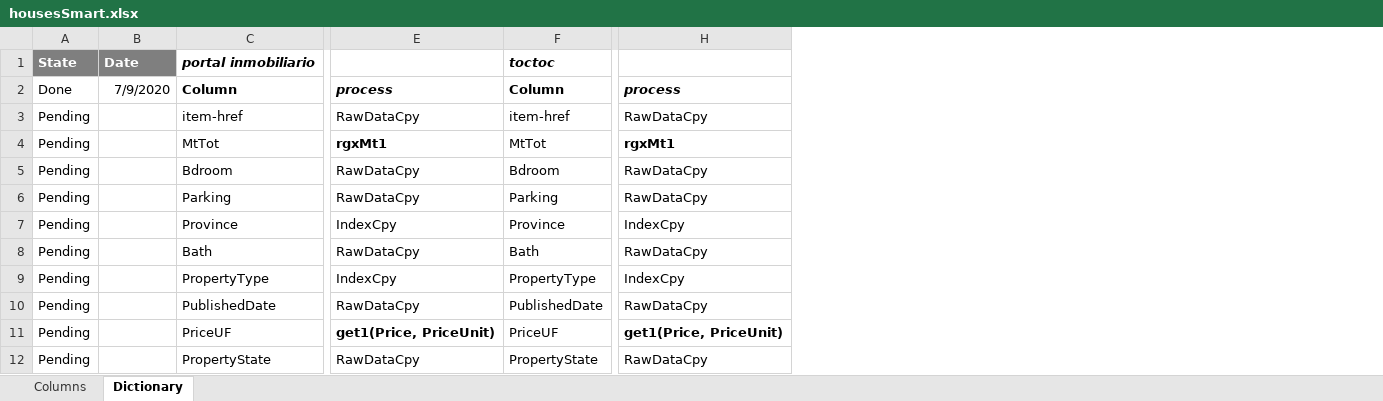
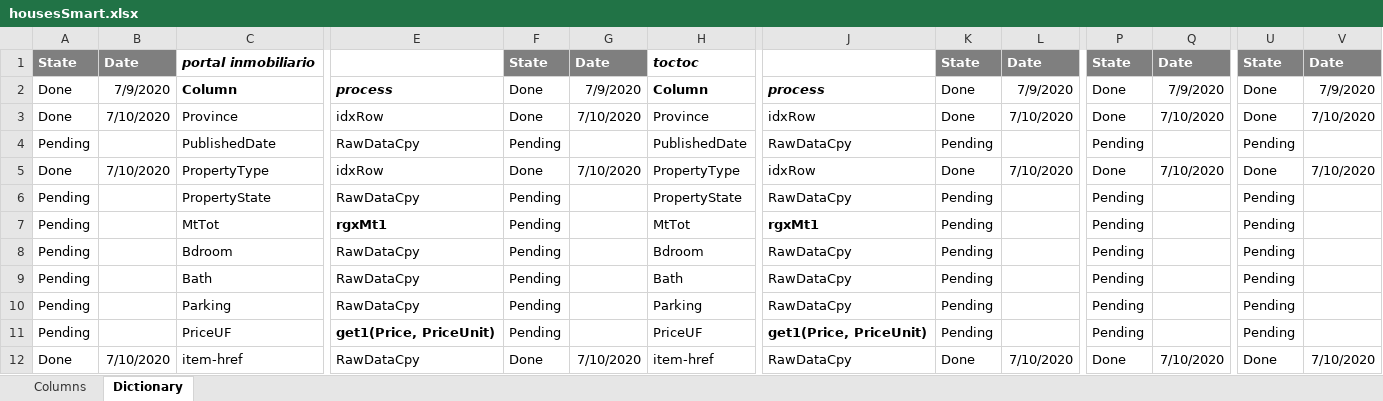
Before and after one commit to Brownbull/housemodel, an Excel workbook: data/T/byHand/housesSmart.xlsx, sheet Dictionary, drawn as a sheet; only a part is shown, gaps mark what is left out; values as stored, in another font and other column widths than the file's, no borders; conditional formats not drawn; removed rows and columns are numbered as before the commit, all else as after; rows hold the shown columns only; the diff names each change by its address in the sheet, - before the commit and + after, or states it on an @@ line.

```diff
--- a/data/T/byHand/housesSmart.xlsx (sheet Dictionary)
+++ b/data/T/byHand/housesSmart.xlsx (sheet Dictionary)
+column F, rows 1-2: State | Done; rows 7-8: Pending | Pending; rows 10-11: Pending | Pending
+column G, rows 1-2: Date | 7/9/2020
+column K, rows 1-2: State | Done; rows 7-8: Pending | Pending; rows 10-11: Pending | Pending
+column L, rows 1-2: Date | 7/9/2020
+column P, rows 1-2: State | Done; rows 7-8: Pending | Pending; rows 10-11: Pending | Pending
+column Q, rows 1-2: Date | 7/9/2020
+column U, rows 1-2: State | Done; rows 7-8: Pending | Pending; rows 10-11: Pending | Pending
+column V, rows 1-2: Date | 7/9/2020
-row 3: Pending |  | item-href | RawDataCpy | item-href | RawDataCpy
+row 3: Done | 7/10/2020 | Province | idxRow | Done | 7/10/2020 | Province | idxRow | Done | 7/10/2020 | Done | 7/10/2020 | Done | 7/10/2020
@@ row 10 moved to row 4: Pending @@
+row 5: Done | 7/10/2020 | PropertyType | idxRow | Done | 7/10/2020 | PropertyType | idxRow | Done | 7/10/2020 | Done | 7/10/2020 | Done | 7/10/2020
@@ row 12 moved to row 6: Pending @@
@@ row 8 moved to row 9: Pending @@
-row 7: Pending |  | Province | IndexCpy | Province | IndexCpy
-row 9: Pending |  | PropertyType | IndexCpy | PropertyType | IndexCpy
+row 12: Done | 7/10/2020 | item-href | RawDataCpy | Done | 7/10/2020 | item-href | RawDataCpy | Done | 7/10/2020 | Done | 7/10/2020 | Done | 7/10/2020
```
Also changed, not shown: formulas that keep their value, 18 other files.
